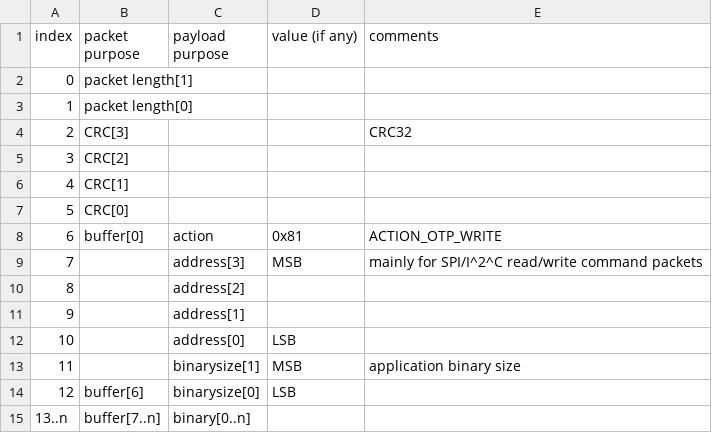
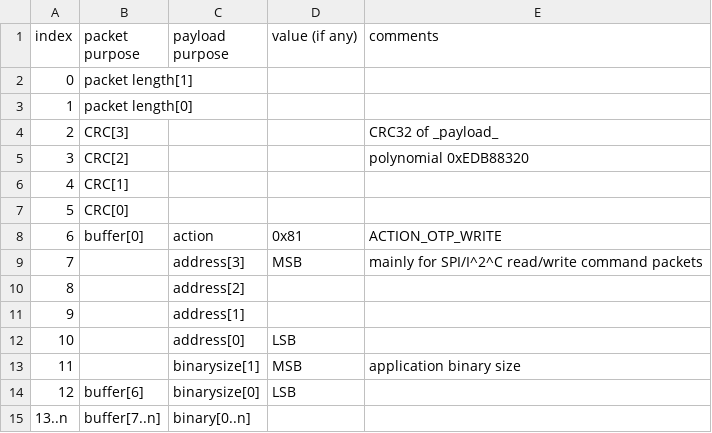
Before and after one commit to K4zuki/yet-another-ble-chip, a CSV file: packet.csv, drawn as a sheet.

Commit message:
CRC of payload

```diff
--- a/packet.csv
+++ b/packet.csv
@@ -3,4 +3,4 @@ index,packet purpose,payload purpose,value (if any),comments
 1,packet length[0],,,
-2,CRC[3],,,CRC32
-3,CRC[2],,,
+2,CRC[3],,,CRC32 of _payload_
+3,CRC[2],,,polynomial 0xEDB88320
 4,CRC[1],,,
```
